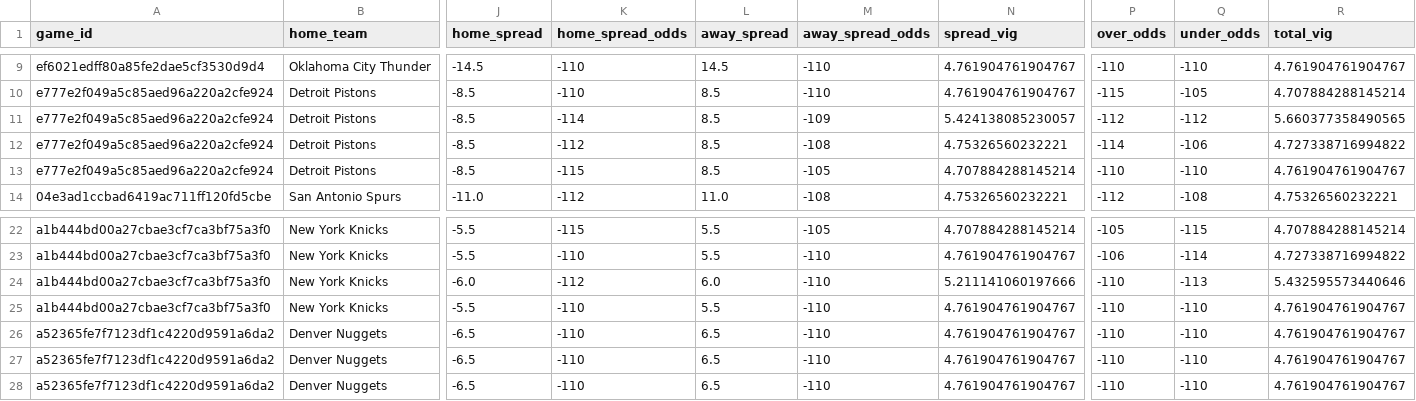
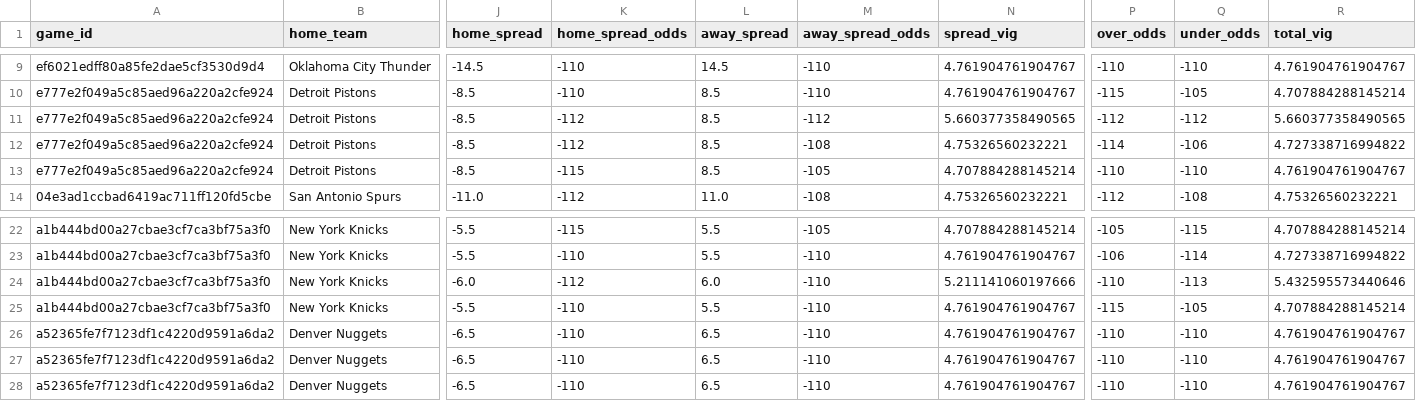
Before and after one commit to missionfromdog/bball-prediction, a CSV file: data/betting/live_odds_bookmakers_comparison.csv, drawn as a sheet; only a part is shown, gaps mark what is left out; the diff names each change by its address in the sheet, - before the commit and + after, or states it on an @@ line.

```diff
--- a/data/betting/live_odds_bookmakers_comparison.csv
+++ b/data/betting/live_odds_bookmakers_comparison.csv
-K11 (home_spread_odds): -114
+K11 (home_spread_odds): -112
-M11 (away_spread_odds): -109
+M11 (away_spread_odds): -112
-N11 (spread_vig): 5.424138085230057
+N11 (spread_vig): 5.660377358490565
-P25 (over_odds): -110
+P25 (over_odds): -115
-Q25 (under_odds): -110
+Q25 (under_odds): -105
-R25 (total_vig): 4.761904761904767
+R25 (total_vig): 4.707884288145214
```
